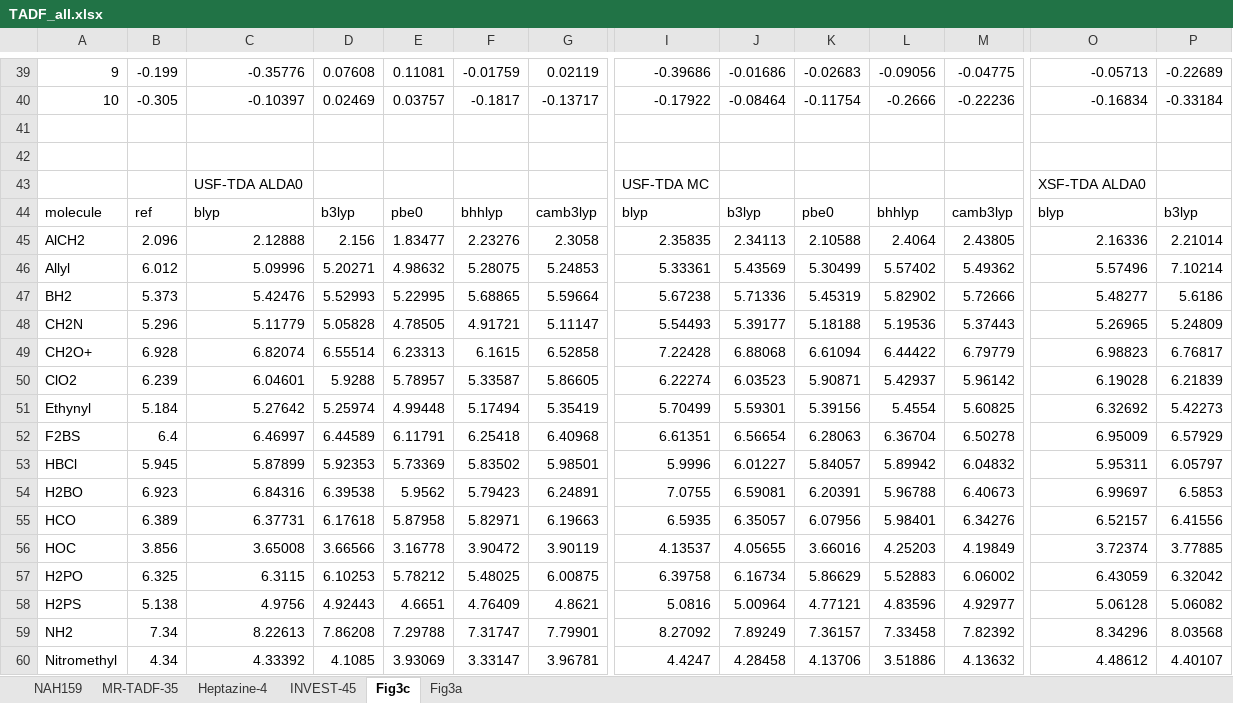
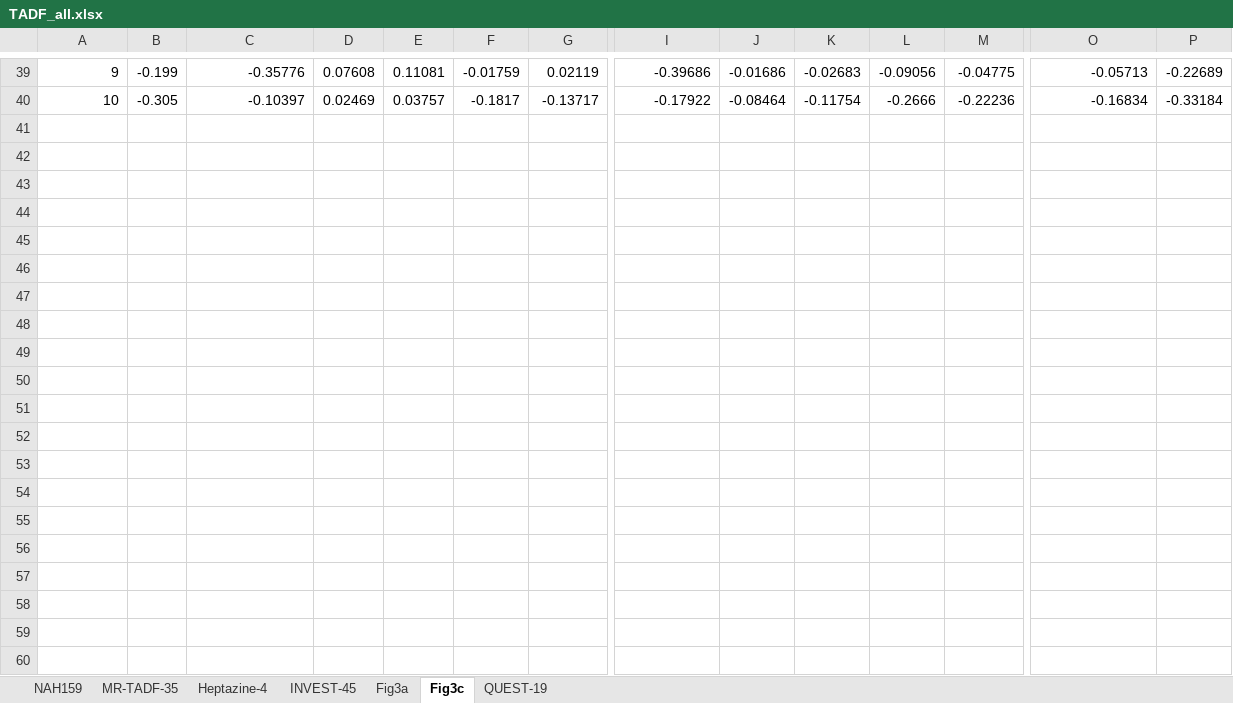
Before and after one commit to andyW296/XSF-TDA-calculated-TADF, an Excel workbook: TADF_all.xlsx, sheet Fig3c, drawn as a sheet; only a part is shown, gaps mark what is left out; values as stored, in another font and other column widths than the file's, no borders; rows hold the shown columns only; the diff covers the shown part only; the diff names each change by its address in the sheet, - before the commit and + after, or states it on an @@ line.

Commit message:
update TADF_all.xlsx

```diff
--- a/TADF_all.xlsx (sheet Fig3c)
+++ b/TADF_all.xlsx (sheet Fig3c)
+sheet tab: QUEST-19
@@ sheet tab order changed: NAH159 | MR-TADF-35 | Heptazine-4 | INVEST-45 | Fig3a | Fig3c | QUEST-19 @@
-row 41: (empty)
-row 42: (empty)
-row 43:  |  | USF-TDA ALDA0 |  |  |  |  | USF-TDA MC |  |  |  |  | XSF-TDA ALDA0
-row 44: molecule | ref | blyp | b3lyp | pbe0 | bhhlyp | camb3lyp | blyp | b3lyp | pbe0 | bhhlyp | camb3lyp | blyp | b3lyp
-row 45: AlCH2 | 2.096 | 2.12888 | 2.156 | 1.83477 | 2.23276 | 2.3058 | 2.35835 | 2.34113 | 2.10588 | 2.4064 | 2.43805 | 2.16336 | 2.21014
-row 46: Allyl | 6.012 | 5.09996 | 5.20271 | 4.98632 | 5.28075 | 5.24853 | 5.33361 | 5.43569 | 5.30499 | 5.57402 | 5.49362 | 5.57496 | 7.10214
-row 47: BH2 | 5.373 | 5.42476 | 5.52993 | 5.22995 | 5.68865 | 5.59664 | 5.67238 | 5.71336 | 5.45319 | 5.82902 | 5.72666 | 5.48277 | 5.6186
-row 48: CH2N | 5.296 | 5.11779 | 5.05828 | 4.78505 | 4.91721 | 5.11147 | 5.54493 | 5.39177 | 5.18188 | 5.19536 | 5.37443 | 5.26965 | 5.24809
-row 49: CH2O+ | 6.928 | 6.82074 | 6.55514 | 6.23313 | 6.1615 | 6.52858 | 7.22428 | 6.88068 | 6.61094 | 6.44422 | 6.79779 | 6.98823 | 6.76817
-row 50: ClO2 | 6.239 | 6.04601 | 5.9288 | 5.78957 | 5.33587 | 5.86605 | 6.22274 | 6.03523 | 5.90871 | 5.42937 | 5.96142 | 6.19028 | 6.21839
-row 51: Ethynyl | 5.184 | 5.27642 | 5.25974 | 4.99448 | 5.17494 | 5.35419 | 5.70499 | 5.59301 | 5.39156 | 5.4554 | 5.60825 | 6.32692 | 5.42273
-row 52: F2BS | 6.4 | 6.46997 | 6.44589 | 6.11791 | 6.25418 | 6.40968 | 6.61351 | 6.56654 | 6.28063 | 6.36704 | 6.50278 | 6.95009 | 6.57929
-row 53: HBCl | 5.945 | 5.87899 | 5.92353 | 5.73369 | 5.83502 | 5.98501 | 5.9996 | 6.01227 | 5.84057 | 5.89942 | 6.04832 | 5.95311 | 6.05797
-row 54: H2BO | 6.923 | 6.84316 | 6.39538 | 5.9562 | 5.79423 | 6.24891 | 7.0755 | 6.59081 | 6.20391 | 5.96788 | 6.40673 | 6.99697 | 6.5853
-row 55: HCO | 6.389 | 6.37731 | 6.17618 | 5.87958 | 5.82971 | 6.19663 | 6.5935 | 6.35057 | 6.07956 | 5.98401 | 6.34276 | 6.52157 | 6.41556
-row 56: HOC | 3.856 | 3.65008 | 3.66566 | 3.16778 | 3.90472 | 3.90119 | 4.13537 | 4.05655 | 3.66016 | 4.25203 | 4.19849 | 3.72374 | 3.77885
-row 57: H2PO | 6.325 | 6.3115 | 6.10253 | 5.78212 | 5.48025 | 6.00875 | 6.39758 | 6.16734 | 5.86629 | 5.52883 | 6.06002 | 6.43059 | 6.32042
-row 58: H2PS | 5.138 | 4.9756 | 4.92443 | 4.6651 | 4.76409 | 4.8621 | 5.0816 | 5.00964 | 4.77121 | 4.83596 | 4.92977 | 5.06128 | 5.06082
-row 59: NH2 | 7.34 | 8.22613 | 7.86208 | 7.29788 | 7.31747 | 7.79901 | 8.27092 | 7.89249 | 7.36157 | 7.33458 | 7.82392 | 8.34296 | 8.03568
-row 60: Nitromethyl | 4.34 | 4.33392 | 4.1085 | 3.93069 | 3.33147 | 3.96781 | 4.4247 | 4.28458 | 4.13706 | 3.51886 | 4.13632 | 4.48612 | 4.40107
```
Also changed, not shown: 3 removed rows elsewhere in this sheet, sheet NAH159.
